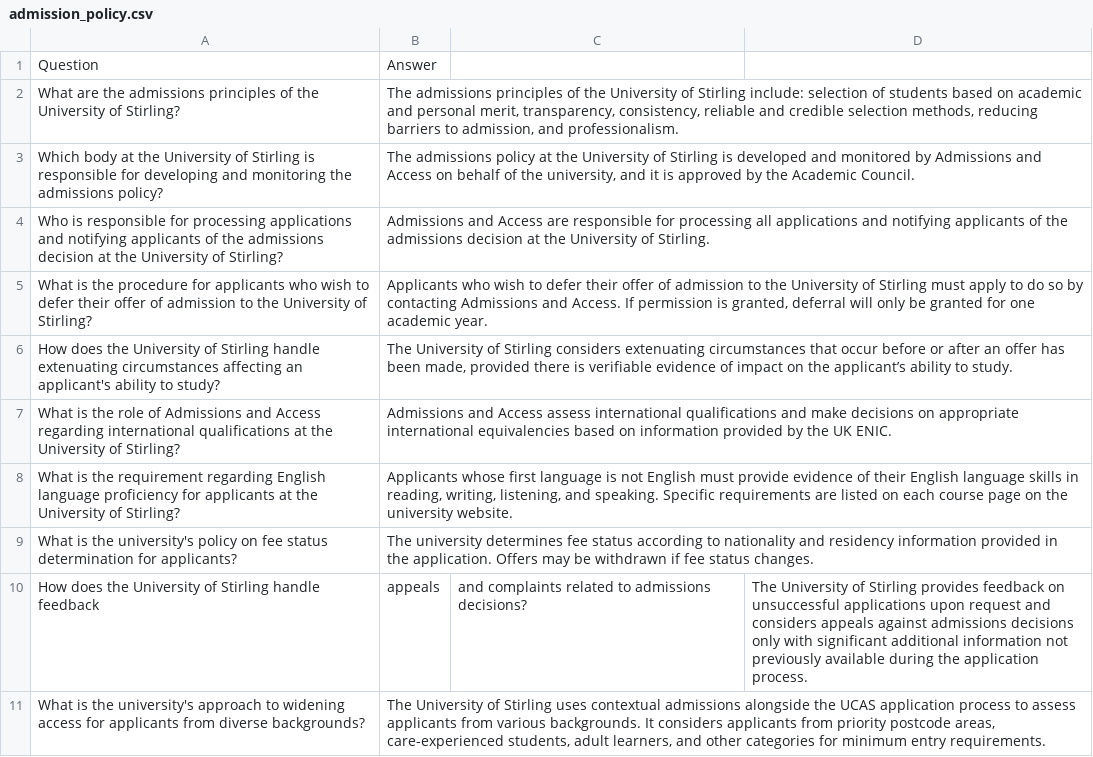
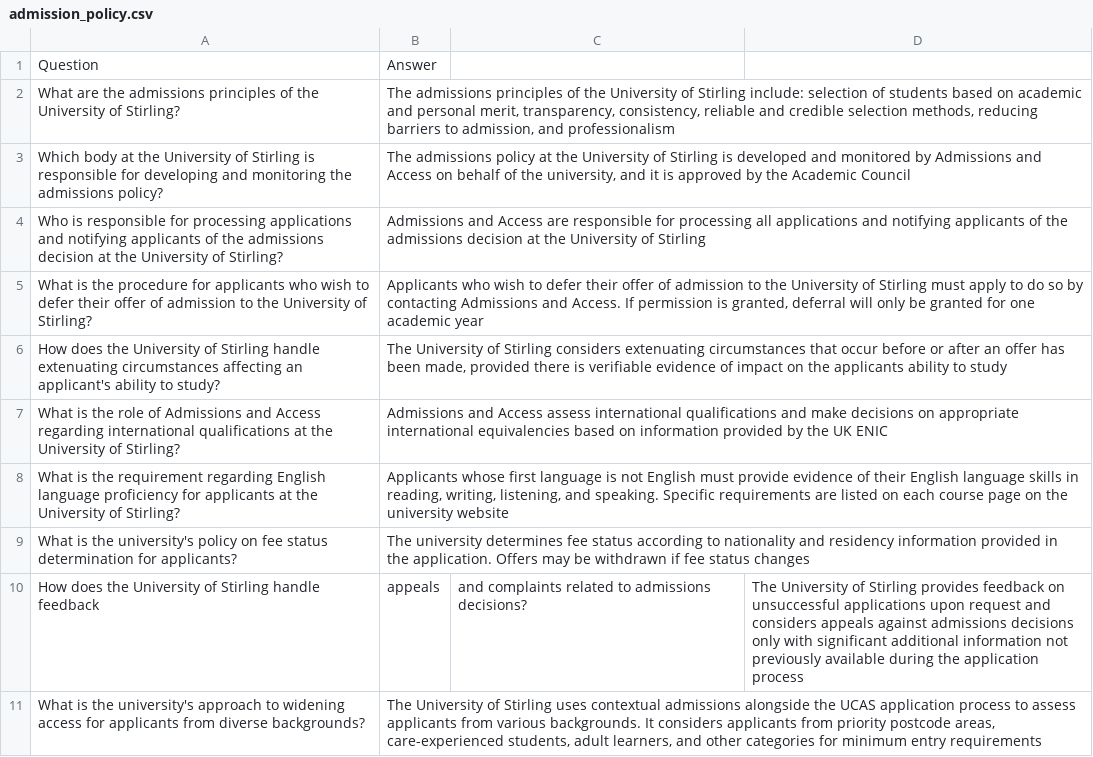
Before and after one commit to edward-mike/FaQ-Bot, a CSV file: data/to_csv/admission_policy.csv, drawn as a sheet; the diff names each change by its address in the sheet, - before the commit and + after, or states it on an @@ line.

Commit message:
updated data

```diff
--- a/data/to_csv/admission_policy.csv
+++ b/data/to_csv/admission_policy.csv
-B2: …admission, and professionalism.
+B2: …admission, and professionalism
-B3: …the Academic Council.
+B3: …the Academic Council
-B4: …University of Stirling.
+B4: …University of Stirling
-B5: …one academic year.
+B5: …one academic year
-B6: …on the applicant’s ability to study.
+B6: …on the applicants ability to study
-B7: …the UK ENIC.
+B7: …the UK ENIC
-B8: …the university website.
+B8: …the university website
-B9: …fee status changes.
+B9: …fee status changes
-D10: …the application process.
+D10: …the application process
-B11: …minimum entry requirements.
+B11: …minimum entry requirements
```
